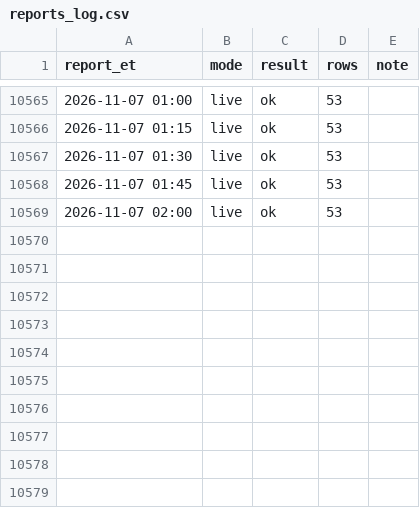
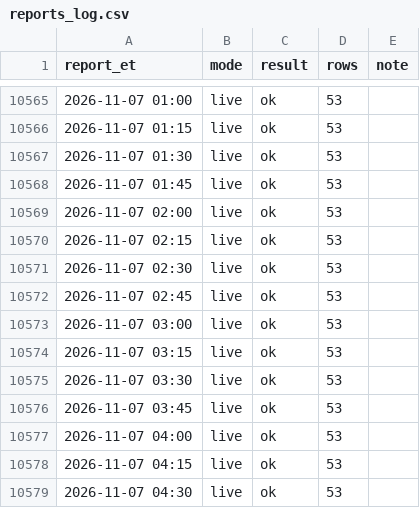
Before and after one commit to kanyewestlover55/beat_ye_bookie, a CSV file: data/injuries/reports_log.csv, drawn as a sheet; only a part is shown, gaps mark what is left out; the diff names each change by its address in the sheet, - before the commit and + after, or states it on an @@ line.

Commit message:
injury reports 2026-11-07T10:02Z

```diff
--- a/data/injuries/reports_log.csv
+++ b/data/injuries/reports_log.csv
+row 10570: 2026-11-07 02:15 | live | ok | 53
+row 10571: 2026-11-07 02:30 | live | ok | 53
+row 10572: 2026-11-07 02:45 | live | ok | 53
+row 10573: 2026-11-07 03:00 | live | ok | 53
+row 10574: 2026-11-07 03:15 | live | ok | 53
+row 10575: 2026-11-07 03:30 | live | ok | 53
+row 10576: 2026-11-07 03:45 | live | ok | 53
+row 10577: 2026-11-07 04:00 | live | ok | 53
+row 10578: 2026-11-07 04:15 | live | ok | 53
+row 10579: 2026-11-07 04:30 | live | ok | 53
```
